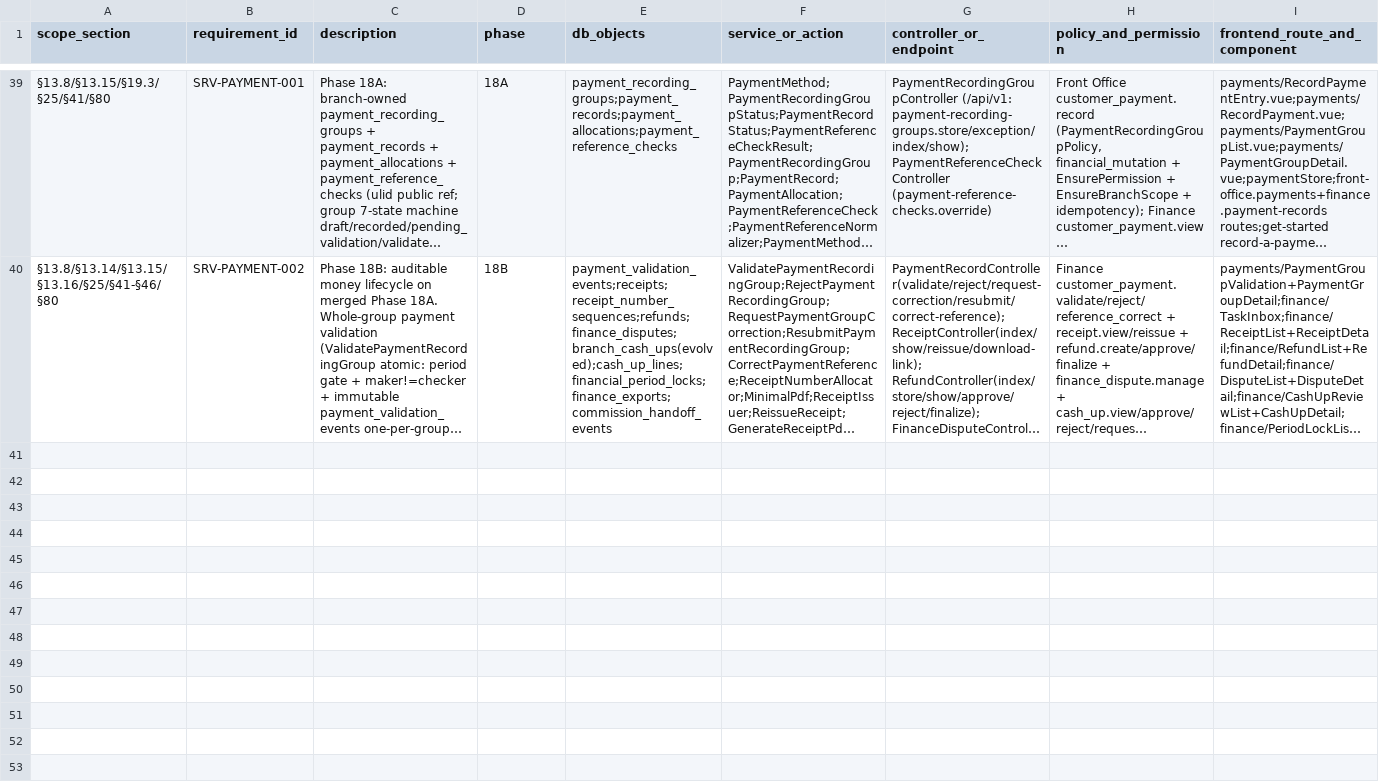
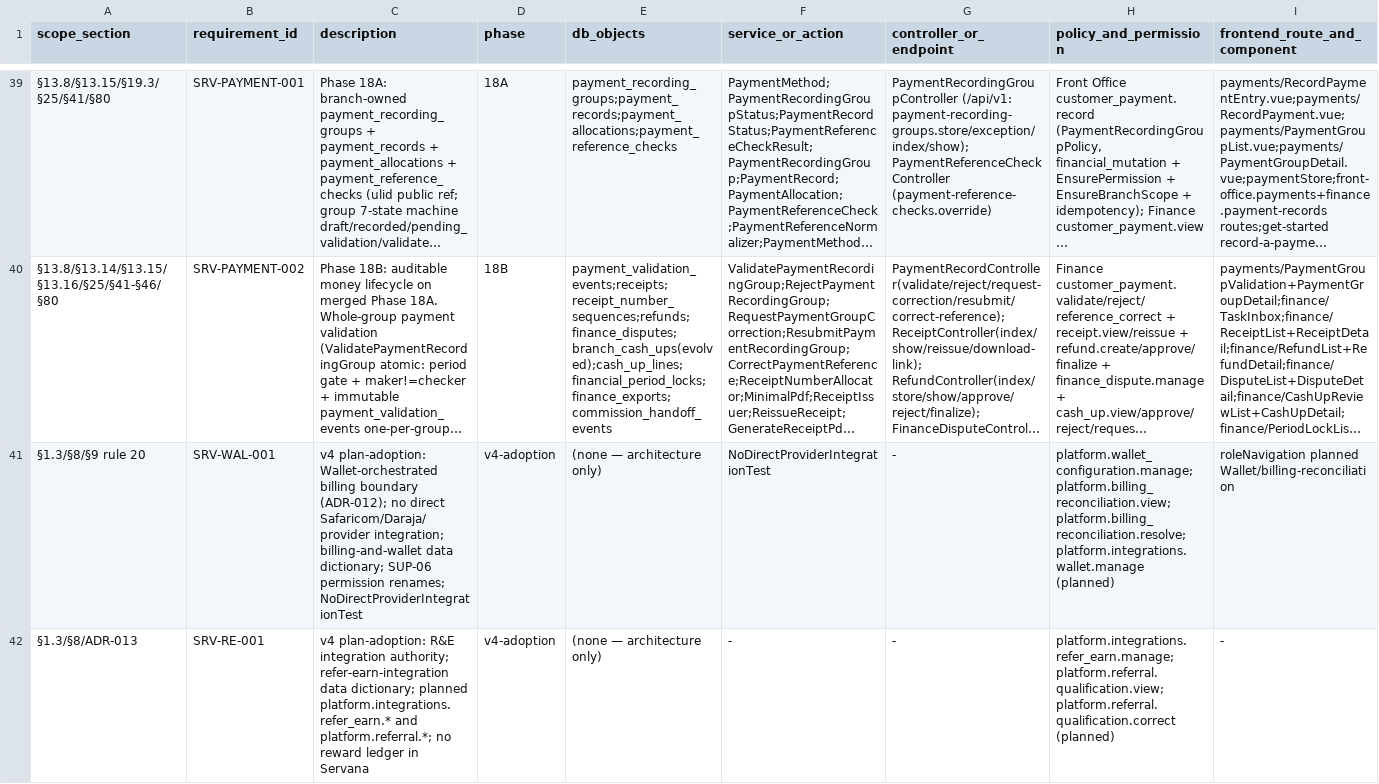
Before and after one commit to ikrome002-design/servana, a CSV file: docs/traceability/servana-requirements.csv, drawn as a sheet; only a part is shown, gaps mark what is left out; long unchanged cells end in …; rows hold the shown columns only; the diff names each change by its address in the sheet, - before the commit and + after, or states it on an @@ line.

```diff
--- a/docs/traceability/servana-requirements.csv
+++ b/docs/traceability/servana-requirements.csv
+row 41: §1.3/§8/§9 rule 20 | SRV-WAL-001 | v4 plan-adoption: Wallet-orchestrated billing boundary (ADR-012); no direct Safaricom/Daraja/provider integration; billing-and-wallet data dictionary; SUP-06 permission renames; NoDirectProviderIntegrationTest | v4-adoption | (none — architecture only) | NoDirectProviderIntegrationTest | - | platform.wallet_configuration.manage;platform.billing_reconciliation.view;platform.billing_reconciliation.resolve;platform.integrations.wallet.manage (planned) | roleNavigation planned Wallet/billing-reconciliation
+row 42: §1.3/§8/ADR-013 | SRV-RE-001 | v4 plan-adoption: R&E integration authority; refer-earn-integration data dictionary; planned platform.integrations.refer_earn.* and platform.referral.*; no reward ledger in Servana | v4-adoption | (none — architecture only) | - | - | platform.integrations.refer_earn.manage;platform.referral.qualification.view;platform.referral.qualification.correct (planned) | -
```
Also changed, not shown: 23 other files.
